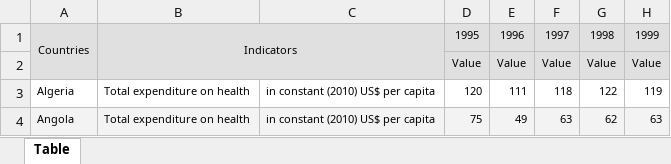
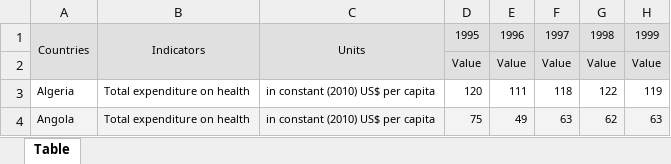
Before and after one commit to mikeyin97/big_data_challenge, an Excel workbook: datasets/Expend_Percapita.xlsx, sheet Table, drawn as a sheet; only a part is shown; values as stored, in another font and other column widths than the file's, no borders; the diff names each change by its address in the sheet, - before the commit and + after, or states it on an @@ line.

```diff
--- a/datasets/Expend_Percapita.xlsx (sheet Table)
+++ b/datasets/Expend_Percapita.xlsx (sheet Table)
-B1:C2 merged
+B1:B2 merged
-C1: (empty)
+C1: Units
+C1:C2 merged
```
Also changed, not shown: datasets/GDP_percapita.xlsx, 3 other files.
